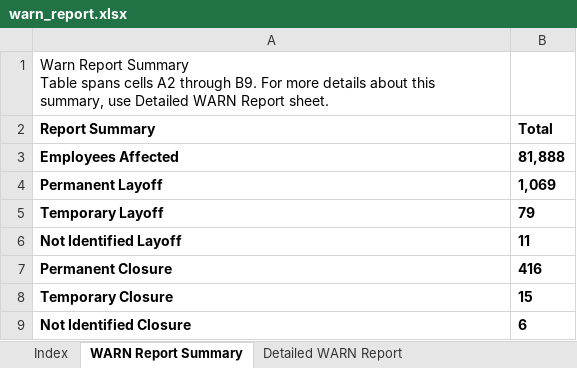
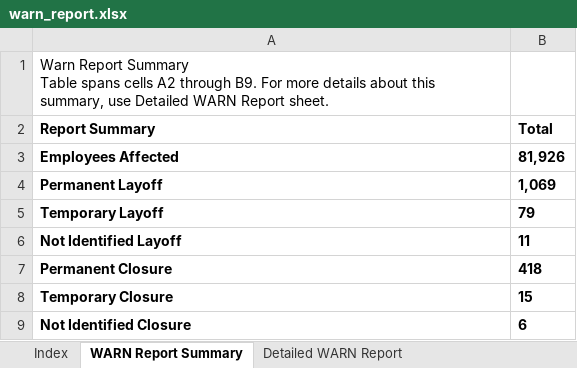
Before and after one commit to ca-warn/layoff-tracker, an Excel workbook: data/warn_report.xlsx, sheet WARN Report Summary, drawn as a sheet; values as stored, in another font and other column widths than the file's, no borders; table styles not drawn; the diff names each change by its address in the sheet, - before the commit and + after, or states it on an @@ line.

```diff
--- a/data/warn_report.xlsx (sheet WARN Report Summary)
+++ b/data/warn_report.xlsx (sheet WARN Report Summary)
-B3 (Total): 81,888
+B3 (Total): 81,926
-B7 (Total): 416
+B7 (Total): 418
```
Also changed, not shown: sheet Detailed WARN Report, sheet Call Center Relocations Report.
